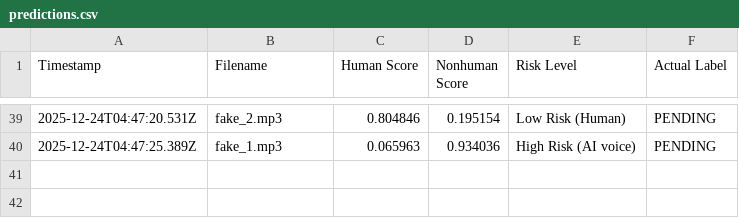
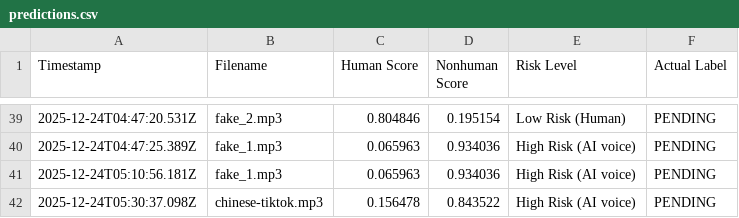
Before and after one commit to Kaewkloaw/CallSense, a CSV file: Backend/records/predictions.csv, drawn as a sheet; only a part is shown, gaps mark what is left out; the diff names each change by its address in the sheet, - before the commit and + after, or states it on an @@ line.

```diff
--- a/Backend/records/predictions.csv
+++ b/Backend/records/predictions.csv
+row 41: 2025-12-24T05:10:56.181Z | fake_1.mp3 | 0.065963 | 0.934036 | High Risk (AI voice) | PENDING
+row 42: 2025-12-24T05:30:37.098Z | chinese-tiktok.mp3 | 0.156478 | 0.843522 | High Risk (AI voice) | PENDING
```
Also changed, not shown: 1 other file.
